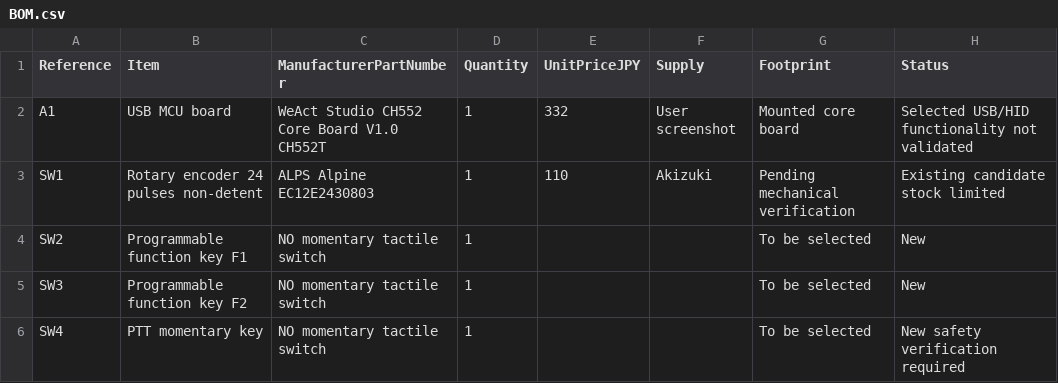
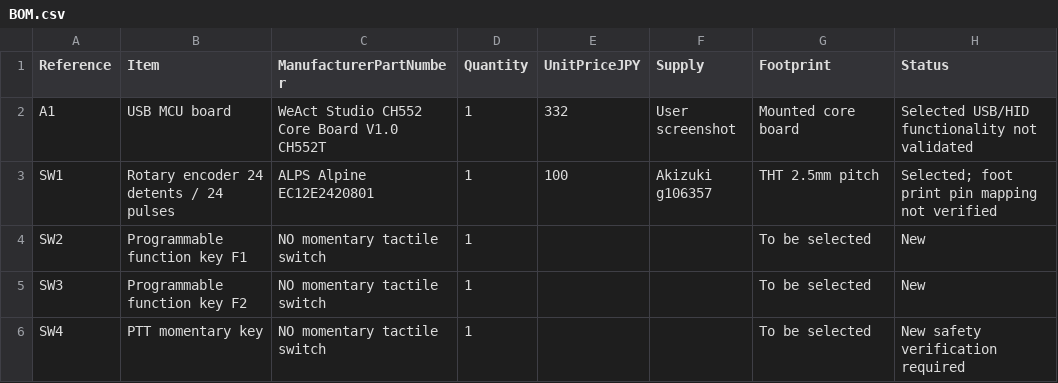
Before and after one commit to T-labDevelopment/WebTRX_Controller, a CSV file: hardware/BOM.csv, drawn as a sheet.

```diff
--- a/hardware/BOM.csv
+++ b/hardware/BOM.csv
@@ -2,3 +2,3 @@ Reference,Item,ManufacturerPartNumber,Quantity,UnitPriceJPY,Supply,Footprint,Sta
 A1,USB MCU board,WeAct Studio CH552 Core Board V1.0 CH552T,1,332,User screenshot,Mounted core board,Selected USB/HID functionality not validated
-SW1,Rotary encoder 24 pulses non-detent,ALPS Alpine EC12E2430803,1,110,Akizuki,Pending mechanical verification,Existing candidate stock limited
+SW1,Rotary encoder 24 detents / 24 pulses,ALPS Alpine EC12E2420801,1,100,Akizuki g106357,THT 2.5mm pitch,Selected; foot print pin mapping not verified
 SW2,Programmable function key F1,NO momentary tactile switch,1,,,To be selected,New
```
Also changed, not shown: docs/HID_KEYMAP.csv, 11 other files.
